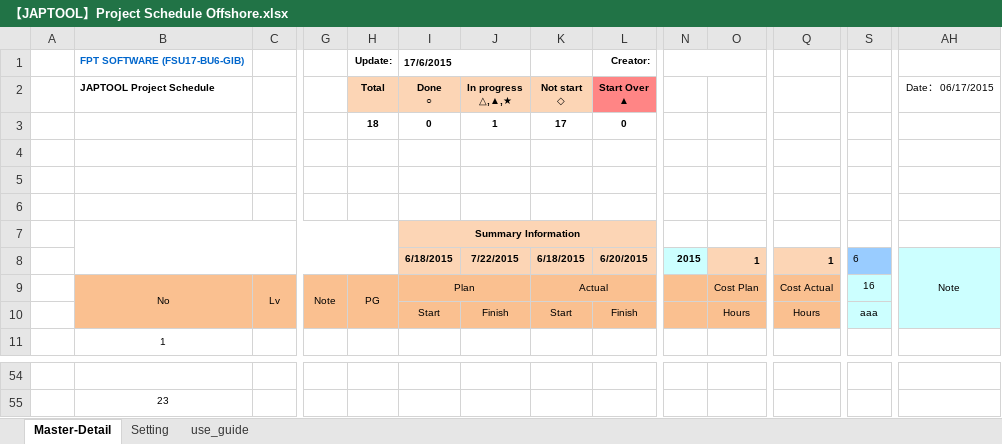
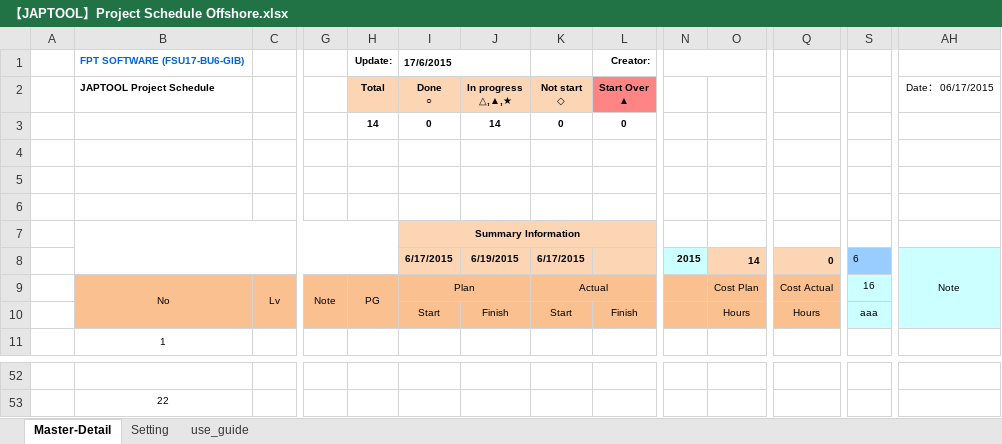
Before and after one commit to tugigroup/japtool, an Excel workbook: 【JAPTOOL】Project Schedule Offshore.xlsx, sheet Master-Detail, drawn as a sheet; only a part is shown, gaps mark what is left out; values as stored, in another font and other column widths than the file's, no borders; conditional formats not drawn; removed rows and columns are numbered as before the commit, all else as after; rows hold the shown columns only; the diff covers the shown part only; the diff names each change by its address in the sheet, - before the commit and + after, or states it on an @@ line.

```diff
--- a/【JAPTOOL】Project Schedule Offshore.xlsx (sheet Master-Detail)
+++ b/【JAPTOOL】Project Schedule Offshore.xlsx (sheet Master-Detail)
-H3 (Total): 18
+H3 (Total): 14
-J3 (In progress △,▲,★): 1
+J3 (In progress △,▲,★): 14
-K3 (Not start ◇): 17
+K3 (Not start ◇): 0
-row 8:  |  |  |  |  | 6/18/2015 | 7/22/2015 | 6/18/2015 | 6/20/2015 | 2015 | 1 | 1 | 6 | Note
+row 8:  |  |  |  |  | 6/17/2015 | 6/19/2015 | 6/17/2015 |  | 2015 | 14 | 0 | 6 | Note
-B53 (JAPTOOL Project Schedule): 23
+B53 (JAPTOOL Project Schedule): 22
```
Also changed, not shown: 18 added rows, 20 removed rows, 10 edited cells and merged cells elsewhere in this sheet, formulas that keep their value.
